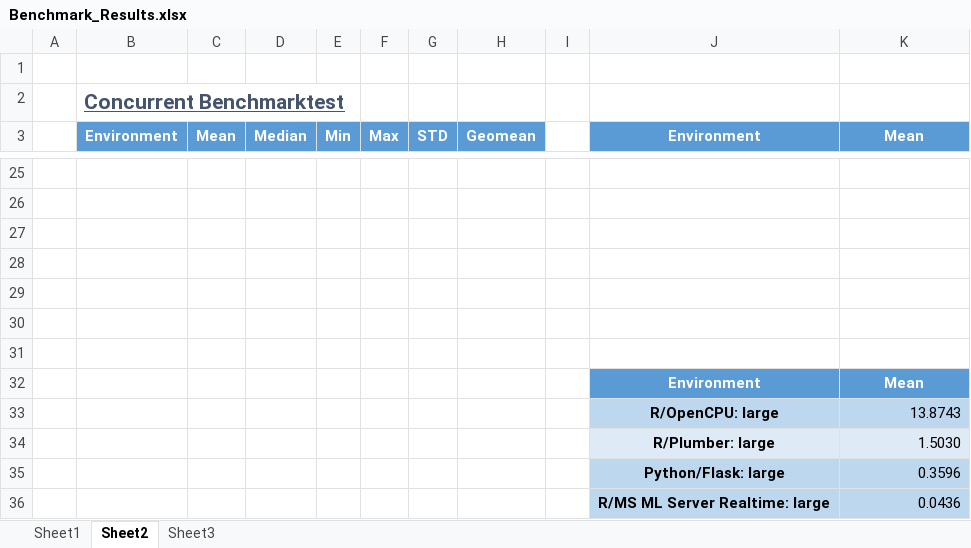
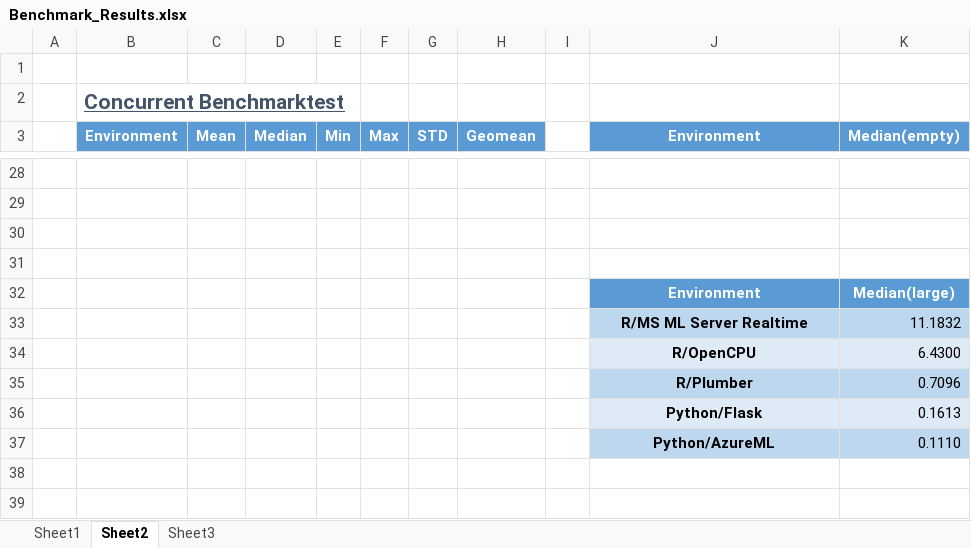
Before and after one commit to IndustrialML/SmartApplicationDoku, an Excel workbook: benchmarkResults/Benchmark_Results.xlsx, sheet Sheet2, drawn as a sheet; only a part is shown, gaps mark what is left out; values as stored, in another font and other column widths than the file's, no borders; charts and pictures and table styles not drawn; removed rows and columns are numbered as before the commit, all else as after; the diff covers the shown part only; the diff names each change by its address in the sheet, - before the commit and + after, or states it on an @@ line.

Commit message:
all benchmark

```diff
--- a/benchmarkResults/Benchmark_Results.xlsx (sheet Sheet2)
+++ b/benchmarkResults/Benchmark_Results.xlsx (sheet Sheet2)
-K3: Mean
+K3: Median(empty)
-row 29: (empty)
-row 30: (empty)
-row 31: (empty)
-K32 (Median(empty)): Mean
+K32 (Median(empty)): Median(large)
-row 33:  |  |  |  |  |  |  |  |  | R/OpenCPU: large | 13.8743
-row 34:  |  |  |  |  |  |  |  |  | R/Plumber: large | 1.5030
-row 35:  |  |  |  |  |  |  |  |  | Python/Flask: large | 0.3596
-row 36:  |  |  |  |  |  |  |  |  | R/MS ML Server Realtime: large | 0.0436
+row 33:  |  |  |  |  |  |  |  |  | R/MS ML Server Realtime | 11.1832
+row 34:  |  |  |  |  |  |  |  |  | R/OpenCPU | 6.4300
+row 35:  |  |  |  |  |  |  |  |  | R/Plumber | 0.7096
+row 36:  |  |  |  |  |  |  |  |  | Python/Flask | 0.1613
+row 37:  |  |  |  |  |  |  |  |  | Python/AzureML | 0.1110
```
Also changed, not shown: 22 added rows and 19 removed rows elsewhere in this sheet, sheet Sheet1, charts or pictures, 8 other files.
